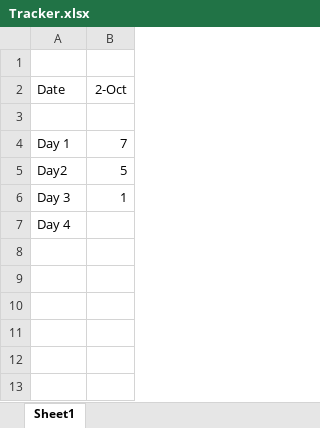
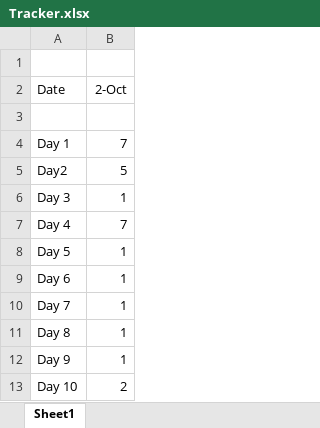
Before and after one commit to Amol2709/DSA, an Excel workbook: Tracker.xlsx, sheet Sheet1, drawn as a sheet; values as stored, in another font and other column widths than the file's, no borders; the diff names each change by its address in the sheet, - before the commit and + after, or states it on an @@ line.

```diff
--- a/Tracker.xlsx (sheet Sheet1)
+++ b/Tracker.xlsx (sheet Sheet1)
-B7 (2-Oct): (empty)
+B7 (2-Oct): 7
+row 8: Day 5 | 1
+row 9: Day 6 | 1
+row 10: Day 7 | 1
+row 11: Day 8 | 1
+row 12: Day 9 | 1
+row 13: Day 10 | 2
```
Also changed, not shown: 5 other files.
